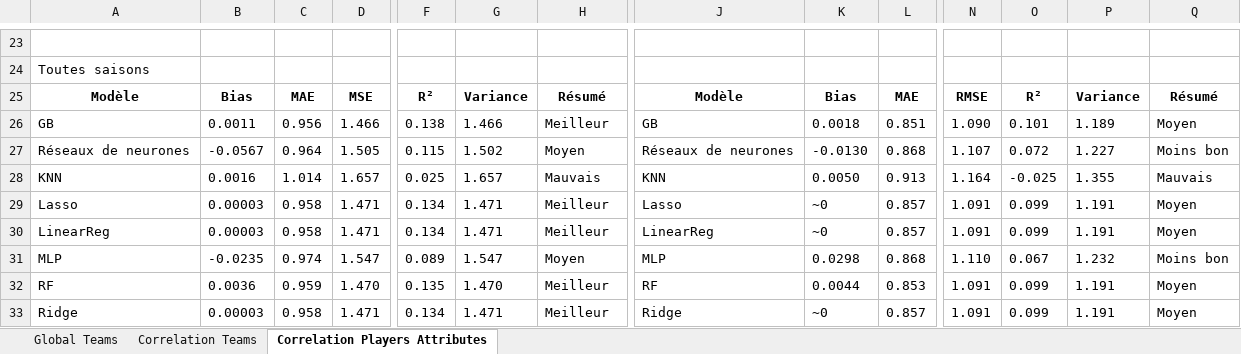
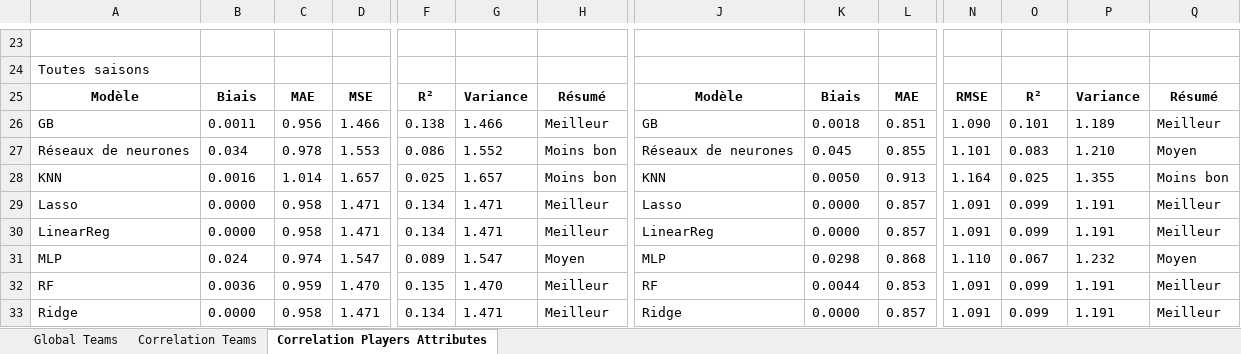
Before and after one commit to AlisonDS/projetPSID, an Excel workbook: ResultatsModeles.xlsx, sheet Correlation Players Attributes, drawn as a sheet; only a part is shown, gaps mark what is left out; values as stored, in another font and other column widths than the file's, no borders; table styles not drawn; removed rows and columns are numbered as before the commit, all else as after; rows hold the shown columns only; the diff covers the shown part only; the diff names each change by its address in the sheet, - before the commit and + after, or states it on an @@ line.

```diff
--- a/ResultatsModeles.xlsx (sheet Correlation Players Attributes)
+++ b/ResultatsModeles.xlsx (sheet Correlation Players Attributes)
-B25: Bias
+B25: Biais
-K25: Bias
+K25: Biais
-Q26: Moyen
+Q26: Meilleur
-row 27: Réseaux de neurones | -0.0567 | 0.964 | 1.505 | 0.115 | 1.502 | Moyen | Réseaux de neurones | -0.0130 | 0.868 | 1.107 | 0.072 | 1.227 | Moins bon
+row 27: Réseaux de neurones | 0.034 | 0.978 | 1.553 | 0.086 | 1.552 | Moins bon | Réseaux de neurones | 0.045 | 0.855 | 1.101 | 0.083 | 1.210 | Moyen
-H28: Mauvais
+H28: Moins bon
-O28: -0.025
+O28: 0.025
-Q28: Mauvais
+Q28: Moins bon
-B29:B30: 0.00003
+B29:B30: 0.0000
-K29:K30: ~0
+K29:K30: 0.0000
-Q29:Q30: Moyen
+Q29:Q30: Meilleur
-B31: -0.0235
+B31: 0.024
-Q31: Moins bon
+Q31: Moyen
-Q32:Q33: Moyen
+Q32:Q33: Meilleur
-B33: 0.00003
+B33: 0.0000
-K33: ~0
+K33: 0.0000
```
Also changed, not shown: 9 added rows, 9 removed rows and 15 edited cells elsewhere in this sheet, sheet Correlation Teams, sheet Global Teams, 1 other file.
